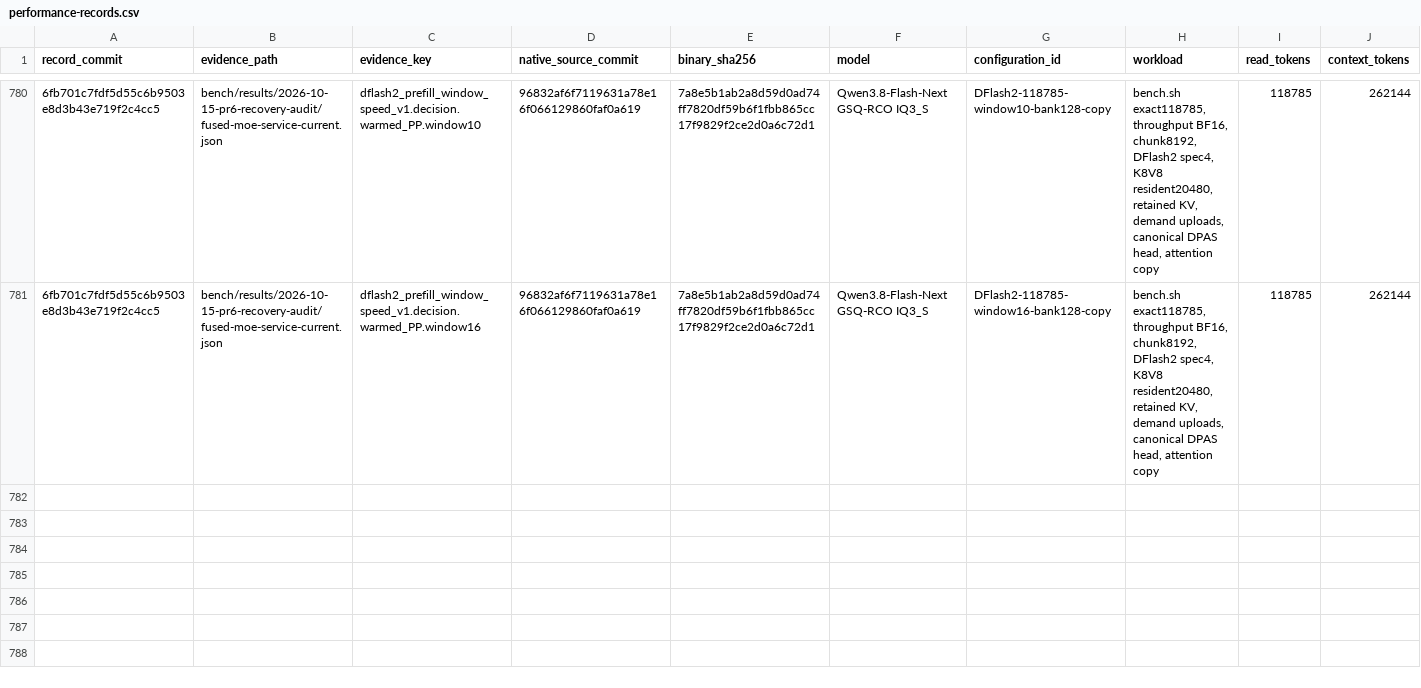
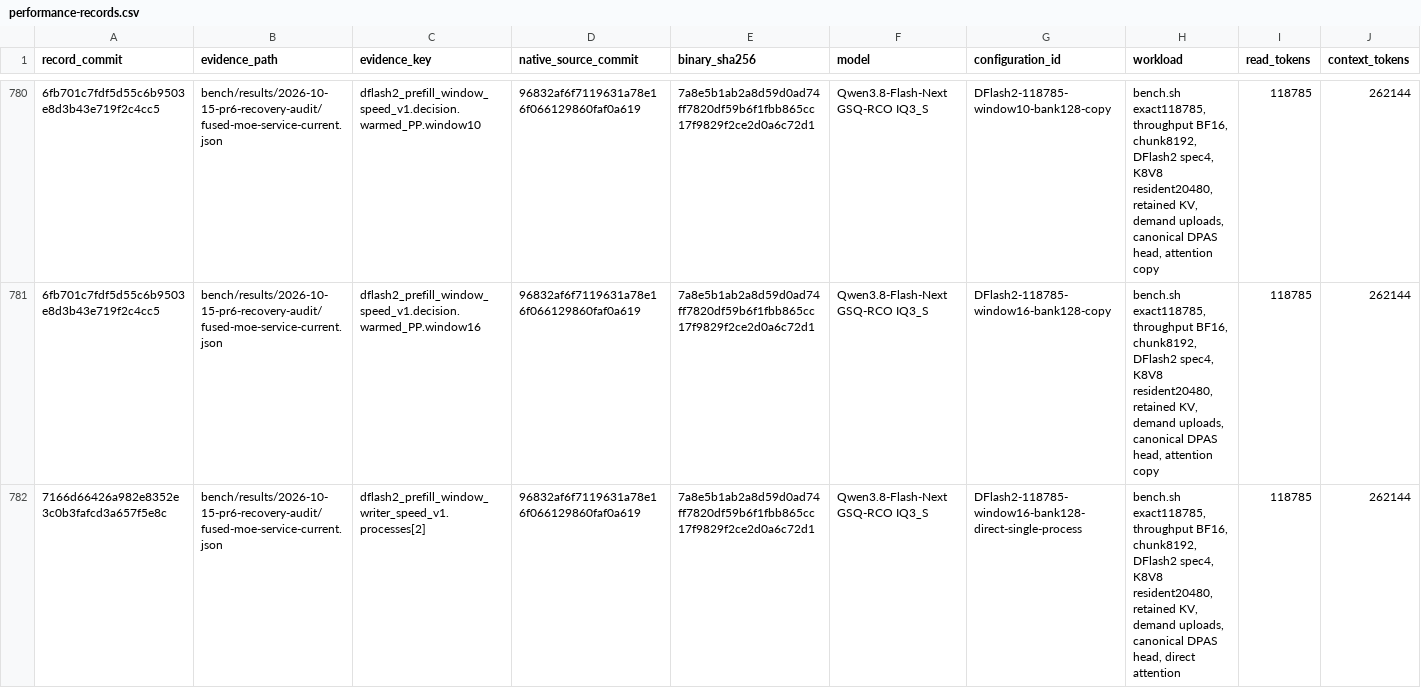
Before and after one commit to yqYo1/Strata, a CSV file: bench/performance-records.csv, drawn as a sheet; only a part is shown, gaps mark what is left out; rows hold the shown columns only; the diff names each change by its address in the sheet, - before the commit and + after, or states it on an @@ line.

Commit message:
docs(bench): index the first 1000 tok/s DFlash2 prompt sample

```diff
--- a/bench/performance-records.csv
+++ b/bench/performance-records.csv
+row 782: 7166d66426a982e8352e3c0b3fafcd3a657f5e8c | bench/results/2026-10-15-pr6-recovery-audit/fused-moe-service-current.json | dflash2_prefill_window_writer_speed_v1.processes[2] | 96832af6f7119631a78e16f066129860faf0a619 | 7a8e5b1ab2a8d59d0ad74ff7820df59b6f1fbb865cc17f9829f2ce2d0a6c72d1 | Qwen3.8-Flash-Next GSQ-RCO IQ3_S | DFlash2-118785-window16-bank128-direct-single-process | bench.sh exact118785, throughput BF16, chunk8192, DFlash2 spec4, K8V8 resident20480, retained KV, demand uploads, canonical DPAS head, direct attention | 118785 | 262144
```
